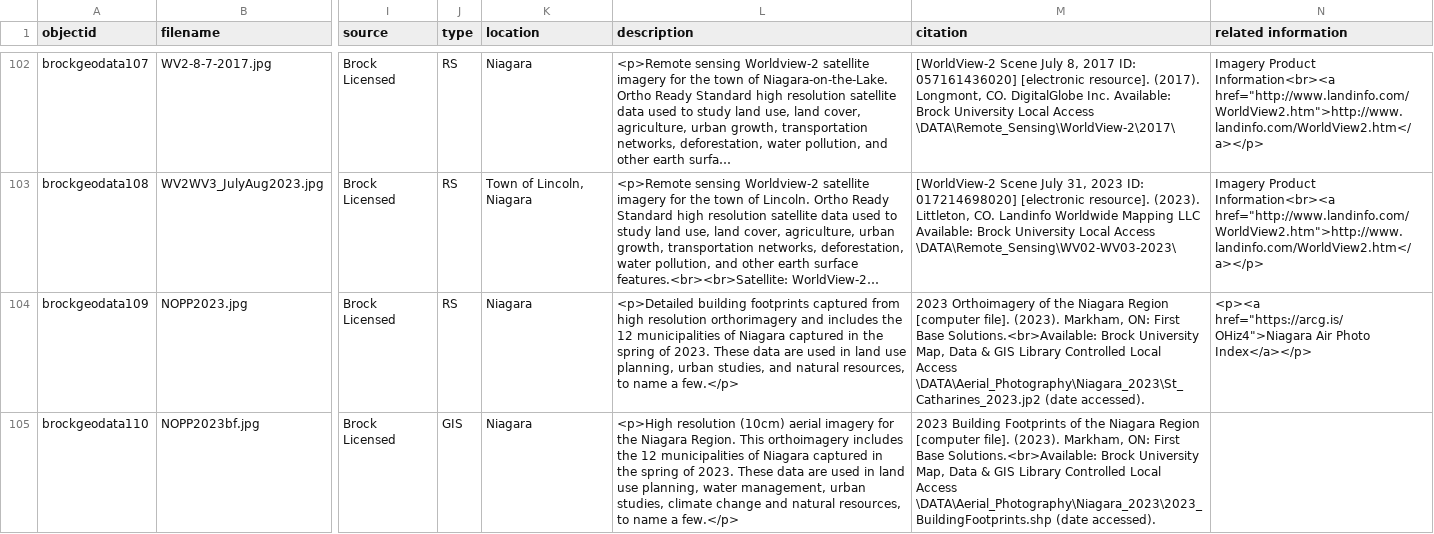
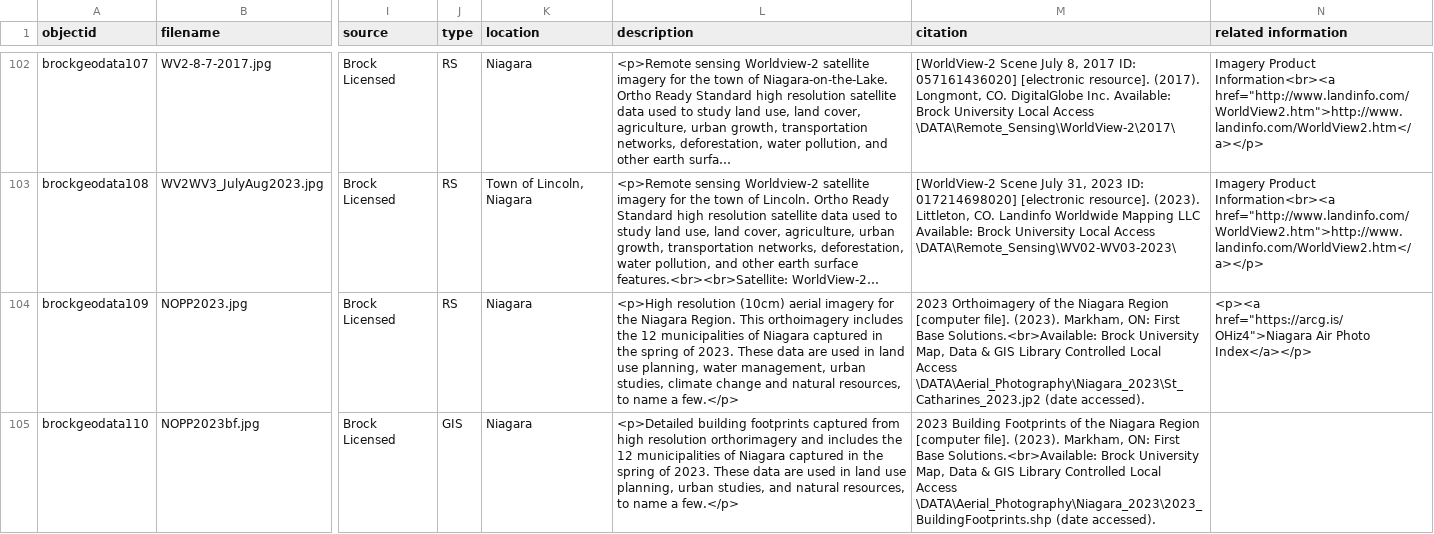
Before and after one commit to BrockDSL/geodata-listing, a CSV file: _data/geodata-metadata.csv, drawn as a sheet; only a part is shown, gaps mark what is left out; long unchanged cells end in …; the diff names each change by its address in the sheet, - before the commit and + after, or states it on an @@ line.

Commit message:
Add files via upload
attempt to fix an error

```diff
--- a/_data/geodata-metadata.csv
+++ b/_data/geodata-metadata.csv
-L104 (description): <p>Detailed building footprints captured from high resolution orthorimagery and includes the 12 municipalities of Niagara captured in the spring of 2023. These data are used in land use planning, urban studies, and natural…
+L104 (description): <p>High resolution (10cm) aerial imagery for the Niagara Region. This orthoimagery includes the 12 municipalities of Niagara captured in the spring of 2023. These data are used in land use planning, water management, urban studies, climate change and natural…
-L105 (description): <p>High resolution (10cm) aerial imagery for the Niagara Region. This orthoimagery includes the 12 municipalities of Niagara captured in the spring of 2023. These data are used in land use planning, water management, urban studies, climate change and natural…
+L105 (description): <p>Detailed building footprints captured from high resolution orthorimagery and includes the 12 municipalities of Niagara captured in the spring of 2023. These data are used in land use planning, urban studies, and natural…
```
